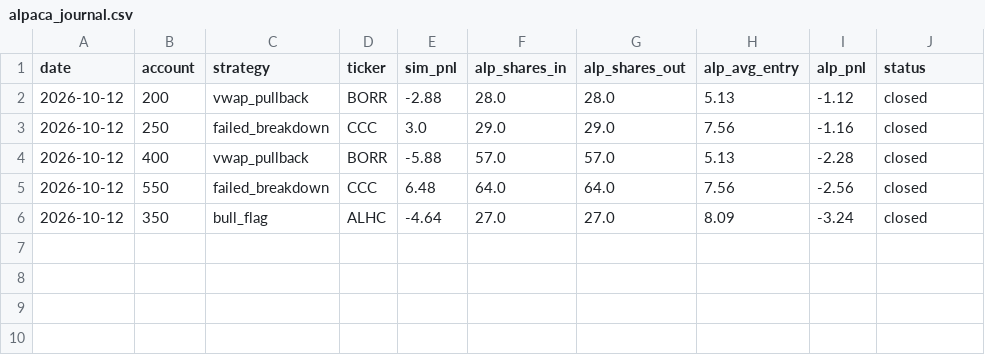
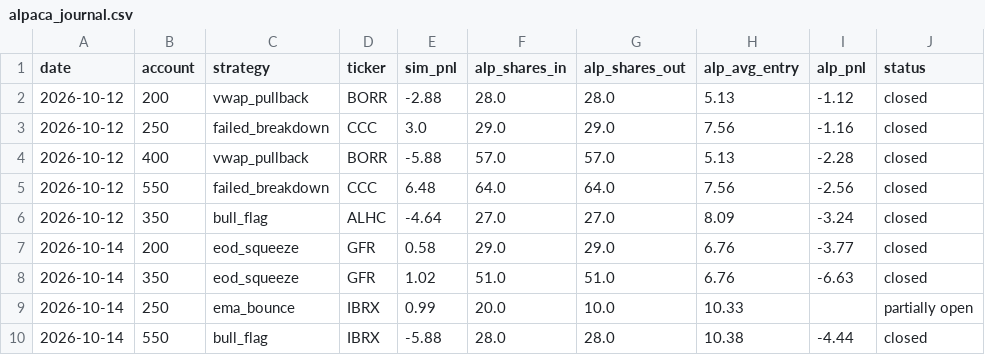
Before and after one commit to newurbaninfluence-lgtm/paper-trading-bot, a CSV file: alpaca_journal.csv, drawn as a sheet; the diff names each change by its address in the sheet, - before the commit and + after, or states it on an @@ line.

```diff
--- a/alpaca_journal.csv
+++ b/alpaca_journal.csv
+row 7: 2026-10-14 | 200 | eod_squeeze | GFR | 0.58 | 29.0 | 29.0 | 6.76 | -3.77 | closed
+row 8: 2026-10-14 | 350 | eod_squeeze | GFR | 1.02 | 51.0 | 51.0 | 6.76 | -6.63 | closed
+row 9: 2026-10-14 | 250 | ema_bounce | IBRX | 0.99 | 20.0 | 10.0 | 10.33 |  | partially open
+row 10: 2026-10-14 | 550 | bull_flag | IBRX | -5.88 | 28.0 | 28.0 | 10.38 | -4.44 | closed
```
Also changed, not shown: journal.csv, signals.csv, 3 other files.
